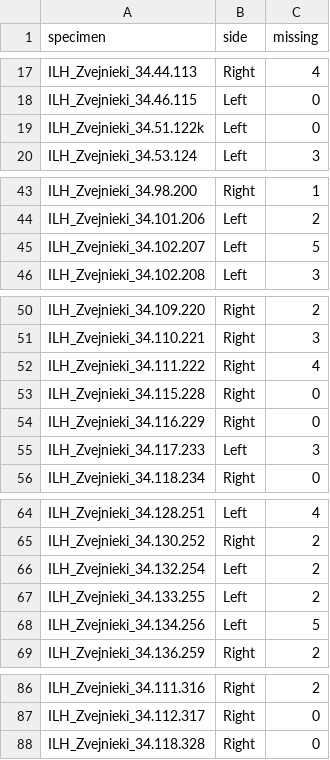
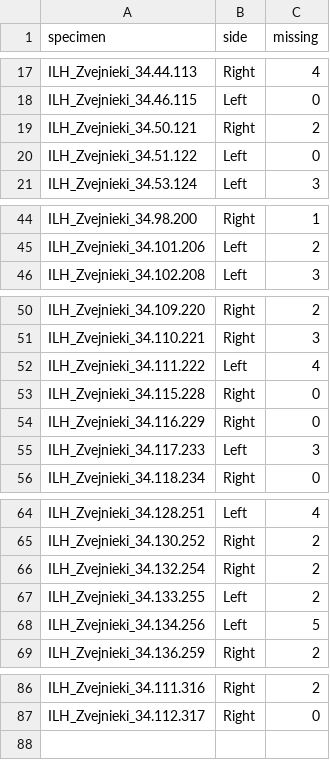
Before and after one commit to macorreia42/zvej_mandibles, a CSV file: data/raw/scan.csv, drawn as a sheet; only a part is shown, gaps mark what is left out; the diff covers the shown part only.

Commit message:
Update specimen metadata and remove invalid entries
Corrected specimen IDs and side assignments in scan, demographics, and period CSVs to ensure consistency across metadata. Removed invalid or duplicate specimen entries and updated derived files accordingly. Added new R code for generating specimen metadata and per-period summaries. Updated eigenvalues and array3d data to reflect revised specimen set. Added new plot images.

```diff
--- a/data/raw/scan.csv
+++ b/data/raw/scan.csv
@@ -18,3 +18,4 @@ ILH_Zvejnieki_34.44.113,Right,4
 ILH_Zvejnieki_34.46.115,Left,0
-ILH_Zvejnieki_34.51.122k,Left,0
+ILH_Zvejnieki_34.50.121,Right,2
+ILH_Zvejnieki_34.51.122,Left,0
 ILH_Zvejnieki_34.53.124,Left,3
@@ -44,3 +45,2 @@ ILH_Zvejnieki_34.98.200,Right,1
 ILH_Zvejnieki_34.101.206,Left,2
-ILH_Zvejnieki_34.102.207,Left,5
 ILH_Zvejnieki_34.102.208,Left,3
@@ -51,3 +51,3 @@ ILH_Zvejnieki_34.109.220,Right,2
 ILH_Zvejnieki_34.110.221,Right,3
-ILH_Zvejnieki_34.111.222,Right,4
+ILH_Zvejnieki_34.111.222,Left,4
 ILH_Zvejnieki_34.115.228,Right,0
@@ -65,3 +65,3 @@ ILH_Zvejnieki_34.128.251,Left,4
 ILH_Zvejnieki_34.130.252,Right,2
-ILH_Zvejnieki_34.132.254,Left,2
+ILH_Zvejnieki_34.132.254,Right,2
 ILH_Zvejnieki_34.133.255,Left,2
@@ -87,2 +87 @@ ILH_Zvejnieki_34.111.316,Right,2
 ILH_Zvejnieki_34.112.317,Right,0
-ILH_Zvejnieki_34.118.328,Right,0
```
Also changed, not shown: 1 edited cell elsewhere in this file, data/derived/eigenvalues.csv, data/derived/specimen_metadata.csv, 12 other files.
